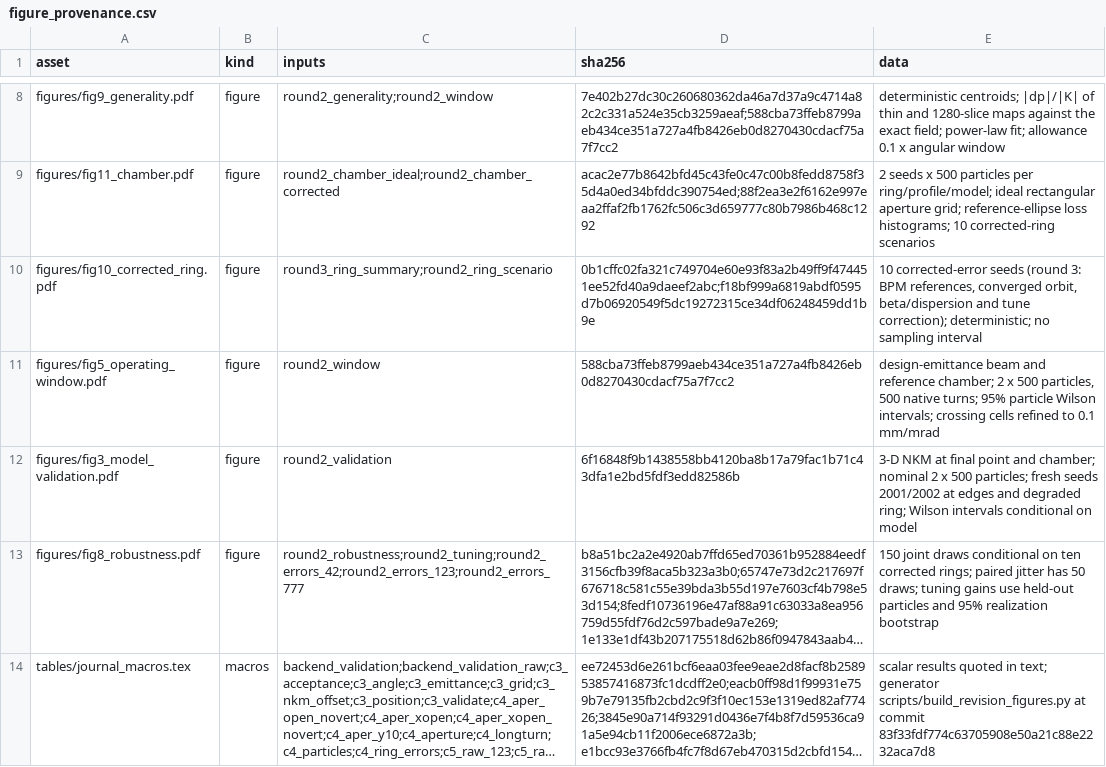
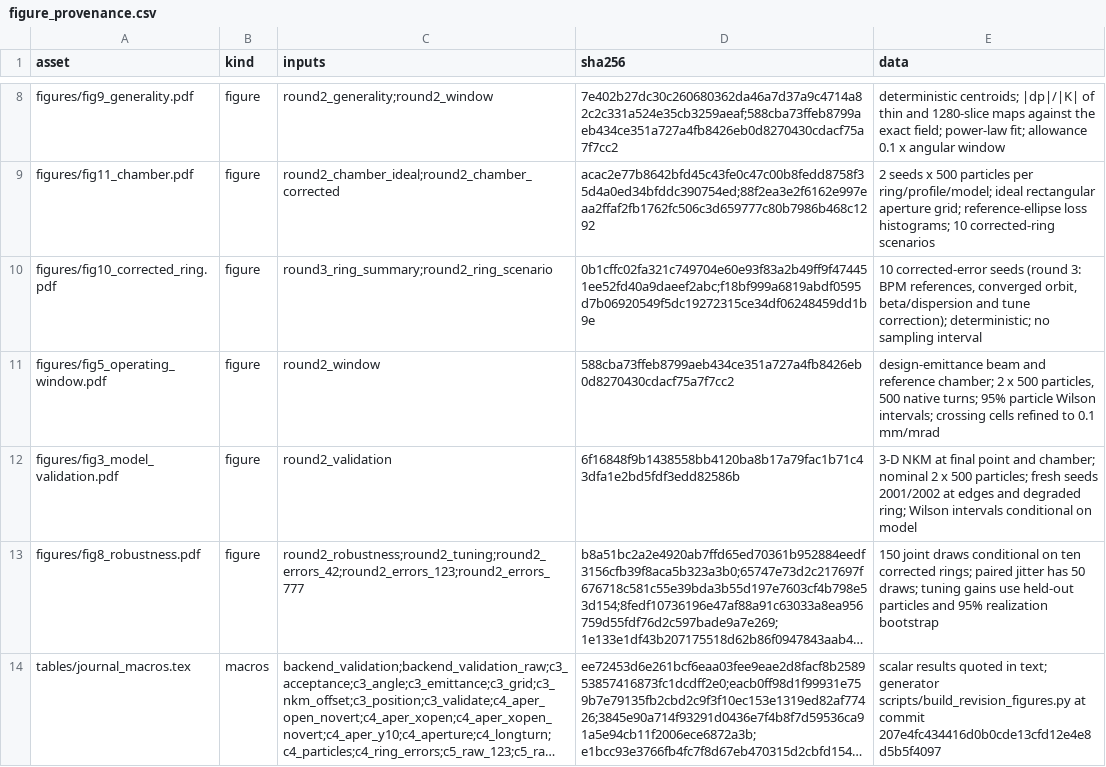
Before and after one commit to cspark7701/nkm-injection, a CSV file: docs/paper/generated/figure_provenance.csv, drawn as a sheet; only a part is shown, gaps mark what is left out; long unchanged cells end in …; the diff names each change by its address in the sheet, - before the commit and + after, or states it on an @@ line.

Commit message:
Reconcile the round-4 records and rebuild all figures (F9, part 1)
Adds the round-4 response, claim rows F0-F9, a point-identity check in the manifest builder and round-4 packaging
commands; every figure is regenerated with matplotlib 3.11.1.

Files:
 M  docs/paper/claim_evidence.csv
 M  docs/paper/cover_letter.md
 M  docs/paper/generated/figure_provenance.csv
 M  docs/paper/generated/figures/fig1_nkm_geometry.pdf
 M  docs/paper/generated/figures/fig2_dynamic_aperture.pdf
 M  docs/paper/generated/figures/fig4_mechanism.pdf
 M  docs/paper/generated/figures/fig6_acceptance_survival.pdf
 M  docs/paper/reviews/README.md
 A  docs/paper/reviews/author_response_round4.md
 M  docs/paper/round2_reproduction.md
 M  scripts/build_submission_package.py
 M  scripts/make_round4_manifest.py
 M  tests/test_round4_protocol.py

```diff
--- a/docs/paper/generated/figure_provenance.csv
+++ b/docs/paper/generated/figure_provenance.csv
-E14 (data): …at commit 83f33fdf774c63705908e50a21c88e2232aca7d8
+E14 (data): …at commit 207e4fc434416d0b0cde13cfd12e4e8d5b5f4097
```
Also changed, not shown: docs/paper/claim_evidence.csv, 11 other files.
